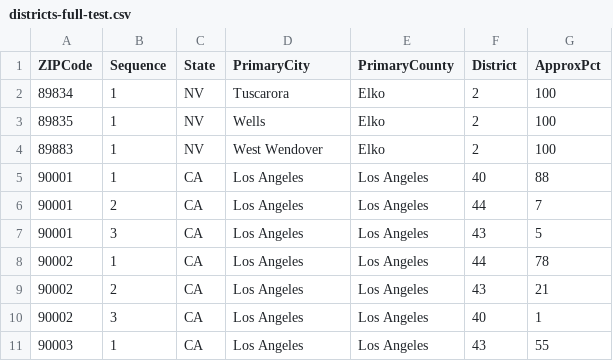
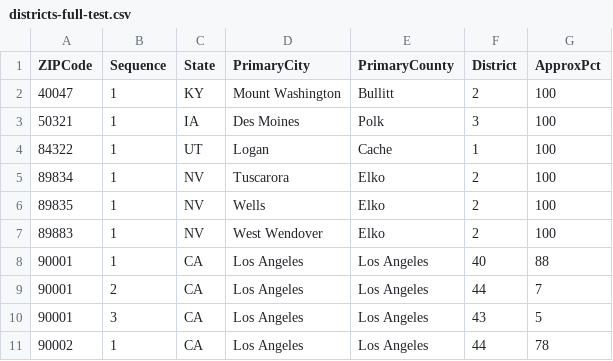
Before and after one commit to naort-dev/gp-api, a CSV file: data/districts-full-test.csv, drawn as a sheet; only a part is shown; the shorter side is filled out with more unchanged rows.

```diff
--- a/data/districts-full-test.csv
+++ b/data/districts-full-test.csv
@@ -1,2 +1,5 @@
 ZIPCode,Sequence,State,PrimaryCity,PrimaryCounty,District,ApproxPct
+40047,1,KY,Mount Washington,Bullitt,2,100
+50321,1,IA,Des Moines,Polk,3,100
+84322,1,UT,Logan,Cache,1,100
 89834,1,NV,Tuscarora,Elko,2,100
```
Also changed, not shown: 2 other files.
